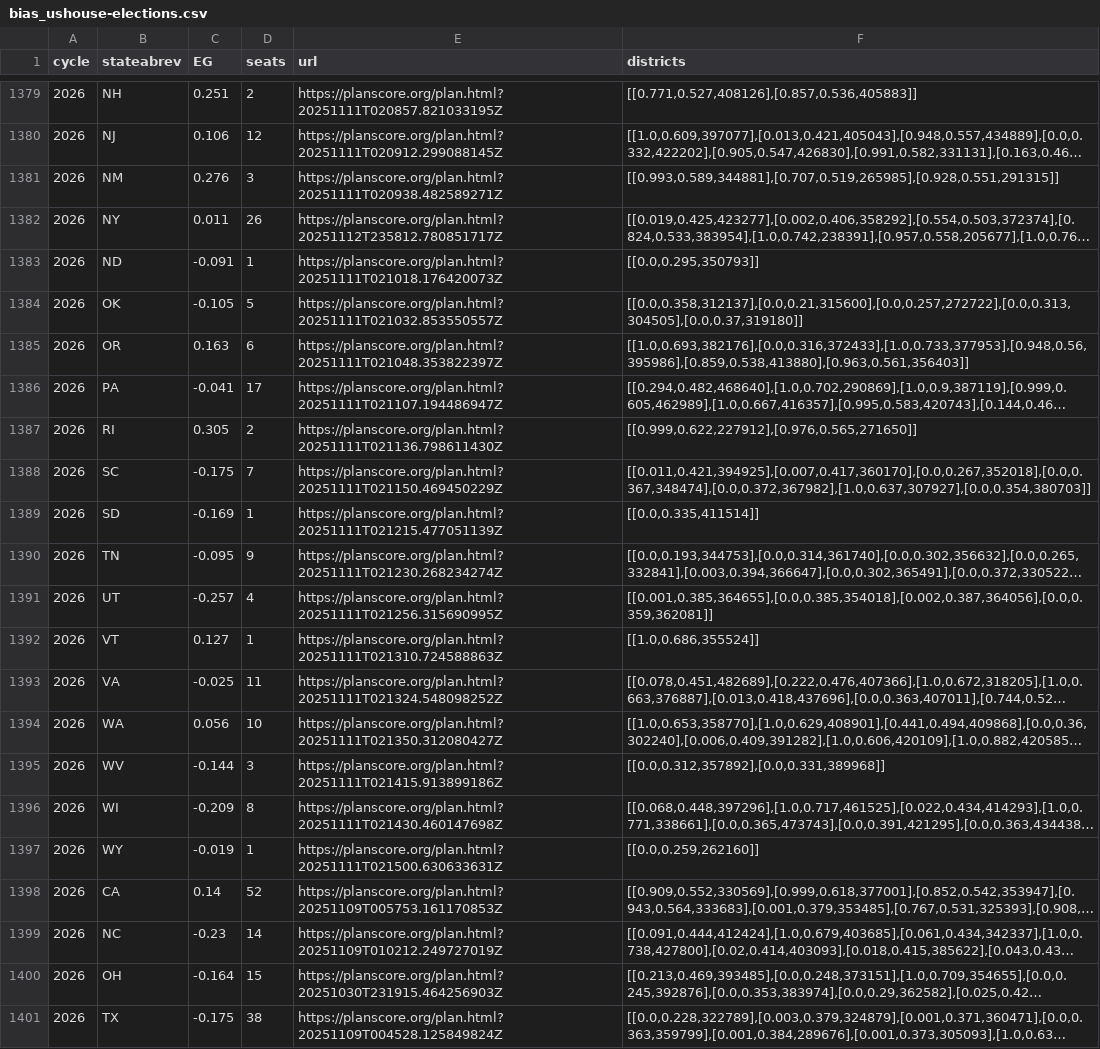
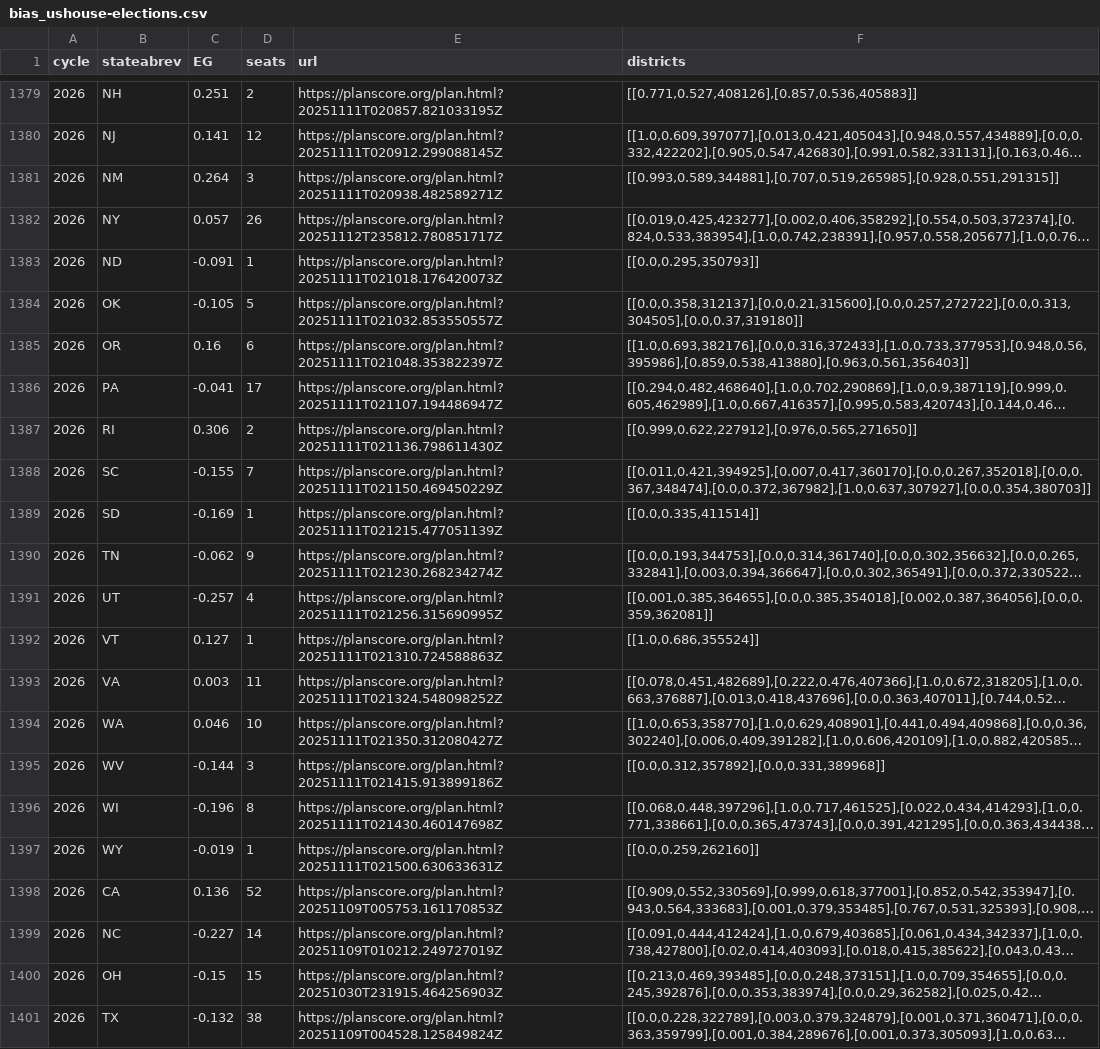
Before and after one commit to PlanScore/FrontPage, a CSV file: WEBSITE_OUTPUT/data/bias_ushouse-elections.csv, drawn as a sheet; only a part is shown, gaps mark what is left out; long unchanged cells end in …; the diff covers the shown part only; the diff names each change by its address in the sheet, - before the commit and + after, or states it on an @@ line.

```diff
--- a/WEBSITE_OUTPUT/data/bias_ushouse-elections.csv
+++ b/WEBSITE_OUTPUT/data/bias_ushouse-elections.csv
-C1380 (EG): 0.106
+C1380 (EG): 0.141
-C1381 (EG): 0.276
+C1381 (EG): 0.264
-C1382 (EG): 0.011
+C1382 (EG): 0.057
-C1385 (EG): 0.163
+C1385 (EG): 0.16
-C1387 (EG): 0.305
+C1387 (EG): 0.306
-C1388 (EG): -0.175
+C1388 (EG): -0.155
-C1390 (EG): -0.095
+C1390 (EG): -0.062
-C1393 (EG): -0.025
+C1393 (EG): 0.003
-C1394 (EG): 0.056
+C1394 (EG): 0.046
-C1396 (EG): -0.209
+C1396 (EG): -0.196
-C1398 (EG): 0.14
+C1398 (EG): 0.136
-C1399 (EG): -0.23
+C1399 (EG): -0.227
-C1400 (EG): -0.164
+C1400 (EG): -0.15
-C1401 (EG): -0.175
+C1401 (EG): -0.132
```
Also changed, not shown: 20 edited cells elsewhere in this file, 2 other files.
